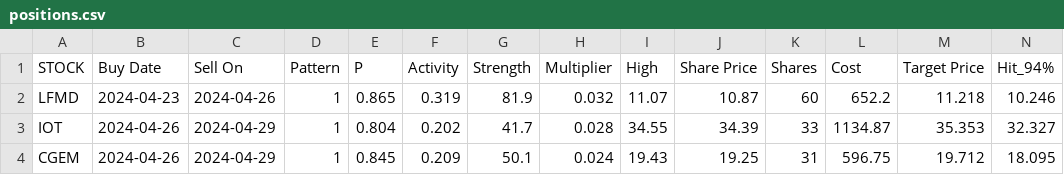
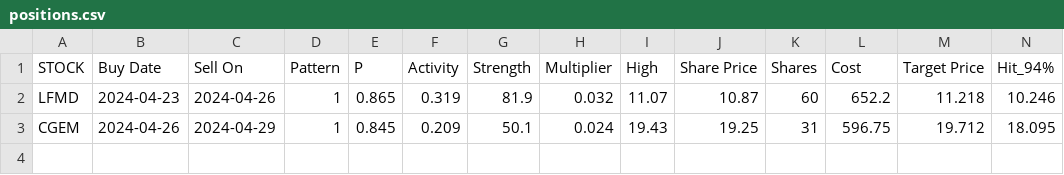
Before and after one commit to p-norris/swing_trades, a CSV file: src/positions.csv, drawn as a sheet; only a part is shown; rows hold the shown columns only; the diff names each change by its address in the sheet, - before the commit and + after, or states it on an @@ line.

Commit message:
updating file

```diff
--- a/src/positions.csv
+++ b/src/positions.csv
-row 3: IOT | 2024-04-26 | 2024-04-29 | 1 | 0.804 | 0.202 | 41.7 | 0.028 | 34.55 | 34.39 | 33 | 1134.87 | 35.353 | 32.327
```
